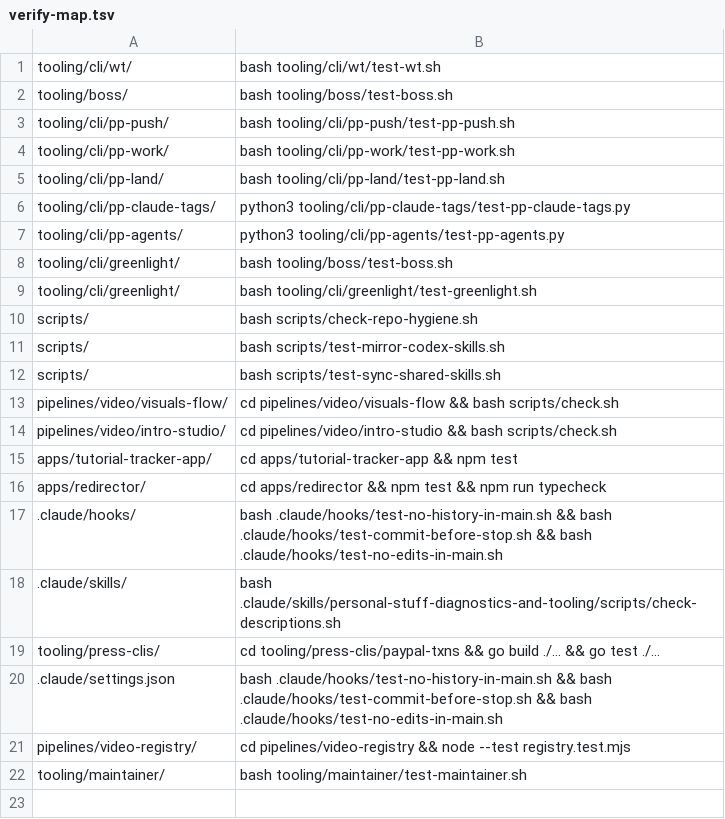
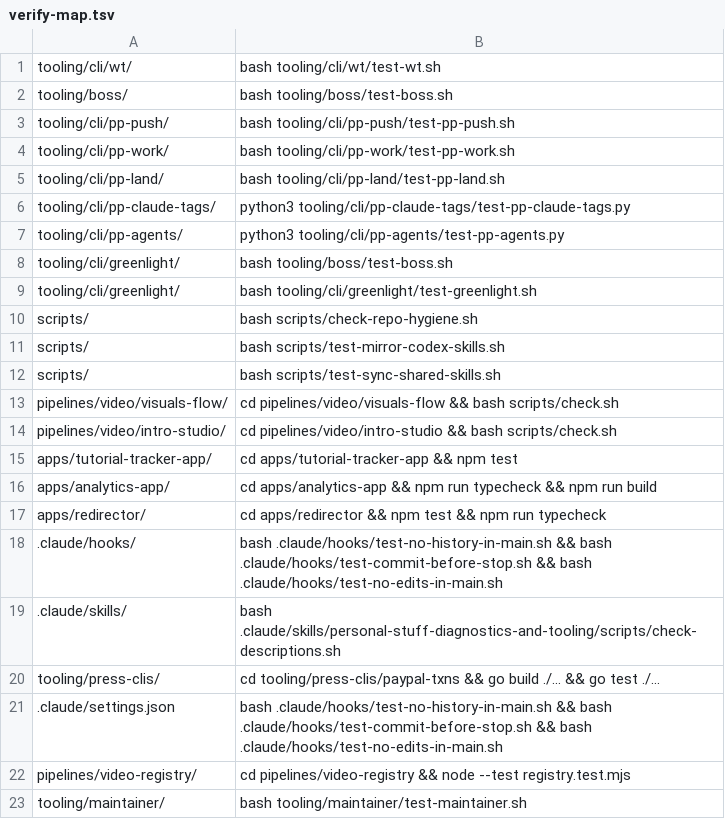
Before and after one commit to akshat-git-jpg/personal-stuff, a TSV file: tooling/cli/pp-land/verify-map.tsv, drawn as a sheet; the diff names each change by its address in the sheet, - before the commit and + after, or states it on an @@ line.

Commit message:
fix(analytics): surface unmapped video links

```diff
--- a/tooling/cli/pp-land/verify-map.tsv
+++ b/tooling/cli/pp-land/verify-map.tsv
+row 16: apps/analytics-app/ | cd apps/analytics-app && npm run typecheck && npm run build
```
Also changed, not shown: 4 other files.
